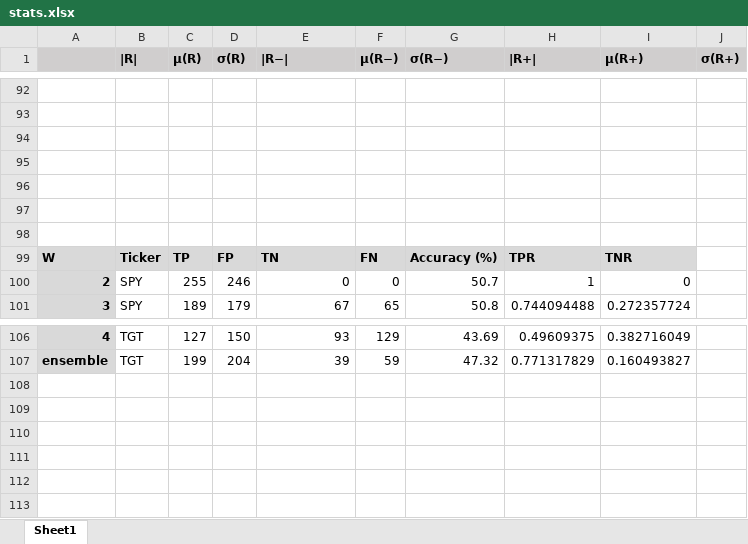
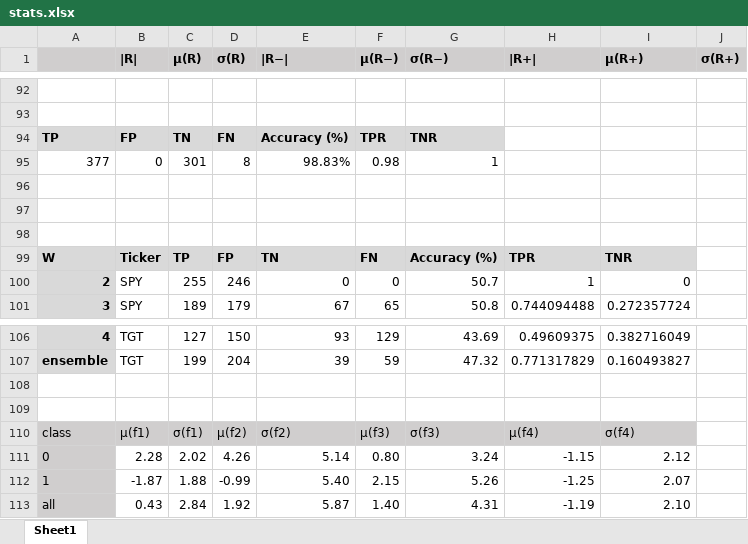
Before and after one commit to divthomas22/CS_677-Homework_Project, an Excel workbook: Homework1/directions/stats.xlsx, sheet Sheet1, drawn as a sheet; only a part is shown, gaps mark what is left out; values as stored, in another font and other column widths than the file's, no borders; charts and pictures not drawn; the diff names each change by its address in the sheet, - before the commit and + after, or states it on an @@ line.

```diff
--- a/Homework1/directions/stats.xlsx (sheet Sheet1)
+++ b/Homework1/directions/stats.xlsx (sheet Sheet1)
-row 94: (empty)
+row 94: TP | FP | TN | FN | Accuracy (%) | TPR | TNR
-A94:G94 fill: none
+A94:G94 fill: #D9D9D9
-row 95: (empty)
+row 95: 377 | 0 | 301 | 8 | 98.83% | 0.98 | 1
+row 108: (empty)
+row 109: (empty)
+row 110: class | µ(f1) | σ(f1) | µ(f2) | σ(f2) | µ(f3) | σ(f3) | µ(f4) | σ(f4)
+row 111: 0 | 2.28 | 2.02 | 4.26 | 5.14 | 0.80 | 3.24 | -1.15 | 2.12
+row 112: 1 | -1.87 | 1.88 | -0.99 | 5.40 | 2.15 | 5.26 | -1.25 | 2.07
+row 113: all | 0.43 | 2.84 | 1.92 | 5.87 | 1.40 | 4.31 | -1.19 | 2.10
```
Also changed, not shown: 14 other files.
